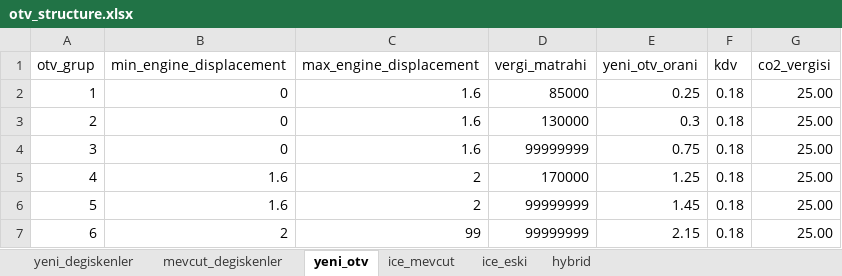
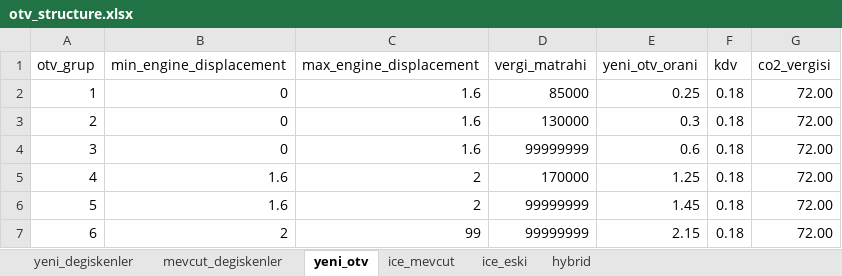
Before and after one commit to Senzeybek/TR_tax_system, an Excel workbook: r_input/otv_structure.xlsx, sheet yeni_otv, drawn as a sheet; values as stored, in another font and other column widths than the file's, no borders; the diff names each change by its address in the sheet, - before the commit and + after, or states it on an @@ line.

```diff
--- a/r_input/otv_structure.xlsx (sheet yeni_otv)
+++ b/r_input/otv_structure.xlsx (sheet yeni_otv)
-G2:G7 (co2_vergisi): 25.00
+G2:G7 (co2_vergisi): 72.00
-E4 (yeni_otv_orani): 0.75
+E4 (yeni_otv_orani): 0.6
```
Also changed, not shown: sheet yeni_degiskenler, r_input/hurda_tesviki.xlsx, r_input/kredi_indirimi.xlsx, 6 other files.
